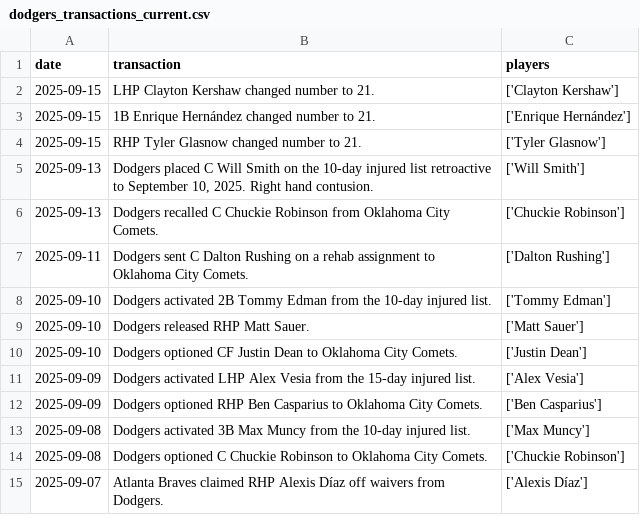
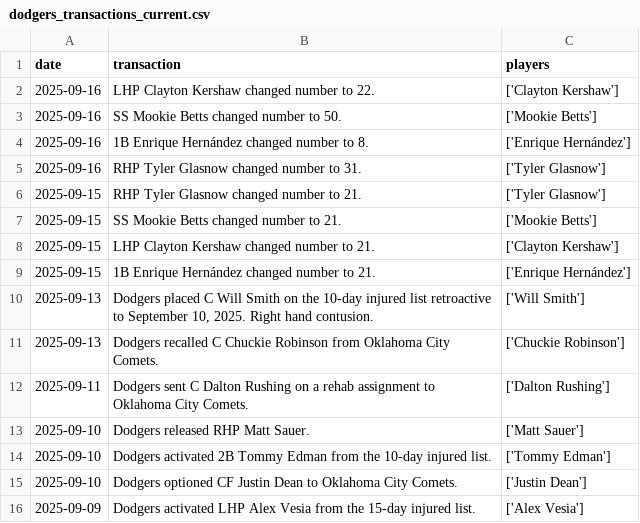
Before and after one commit to stiles/dodgers, a CSV file: data/roster/dodgers_transactions_current.csv, drawn as a sheet; only a part is shown; the shorter side is filled out with more unchanged rows; the diff covers the shown part only.

```diff
--- a/data/roster/dodgers_transactions_current.csv
+++ b/data/roster/dodgers_transactions_current.csv
@@ -1,5 +1,10 @@
 date,transaction,players
+2025-09-16,LHP Clayton Kershaw changed number to 22.,['Clayton Kershaw']
+2025-09-16,SS Mookie Betts changed number to 50.,['Mookie Betts']
+2025-09-16,1B Enrique Hernández changed number to 8.,['Enrique Hernández']
+2025-09-16,RHP Tyler Glasnow changed number to 31.,['Tyler Glasnow']
+2025-09-15,RHP Tyler Glasnow changed number to 21.,['Tyler Glasnow']
+2025-09-15,SS Mookie Betts changed number to 21.,['Mookie Betts']
 2025-09-15,LHP Clayton Kershaw changed number to 21.,['Clayton Kershaw']
 2025-09-15,1B Enrique Hernández changed number to 21.,['Enrique Hernández']
-2025-09-15,RHP Tyler Glasnow changed number to 21.,['Tyler Glasnow']
 2025-09-13,"Dodgers placed C Will Smith on the 10-day injured list retroactive to September 10, 2025. Right hand contusion.",['Will Smith']
@@ -7,4 +12,4 @@ date,transaction,players
 2025-09-11,Dodgers sent C Dalton Rushing on a rehab assignment to Oklahoma City Comets.,['Dalton Rushing']
+2025-09-10,Dodgers released RHP Matt Sauer.,['Matt Sauer']
 2025-09-10,Dodgers activated 2B Tommy Edman from the 10-day injured list.,['Tommy Edman']
-2025-09-10,Dodgers released RHP Matt Sauer.,['Matt Sauer']
 2025-09-10,Dodgers optioned CF Justin Dean to Oklahoma City Comets.,['Justin Dean']
```
Also changed, not shown: 5 removed rows and 31 moved rows elsewhere in this file, data/roster/dodgers_roster_current.csv, 26 other files.
